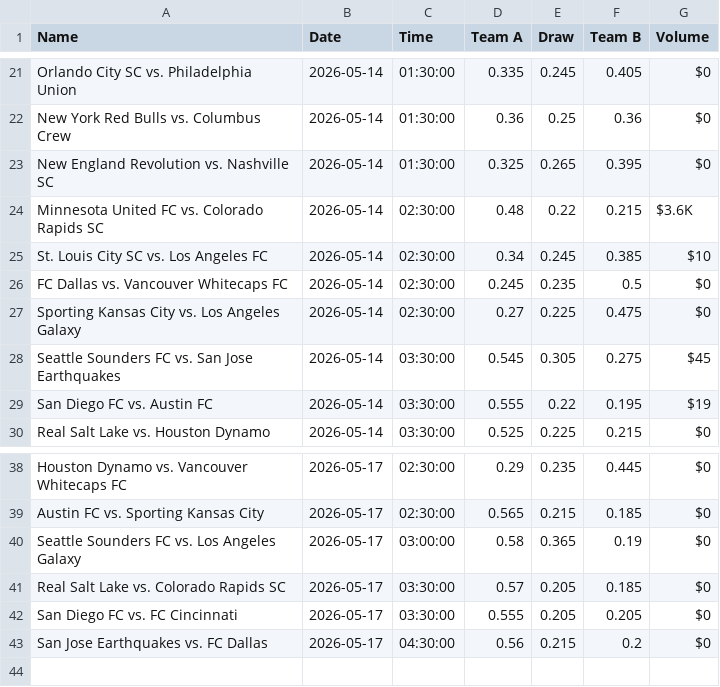
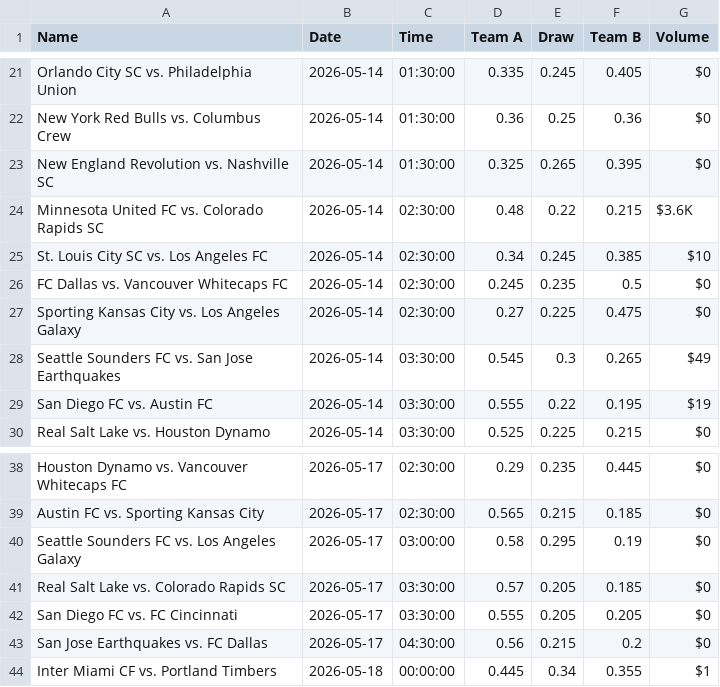
Before and after one commit to max06bayer/SportsBettingBot, a CSV file: live_data/mls.csv, drawn as a sheet; only a part is shown, gaps mark what is left out.

```diff
--- a/live_data/mls.csv
+++ b/live_data/mls.csv
@@ -27,3 +27,3 @@ FC Dallas vs. Vancouver Whitecaps FC,2026-05-14,02:30:00,0.245,0.235,0.5,$0
 Sporting Kansas City vs. Los Angeles Galaxy,2026-05-14,02:30:00,0.27,0.225,0.475,$0
-Seattle Sounders FC vs. San Jose Earthquakes,2026-05-14,03:30:00,0.545,0.305,0.275,$45
+Seattle Sounders FC vs. San Jose Earthquakes,2026-05-14,03:30:00,0.545,0.3,0.265,$49
 San Diego FC vs. Austin FC,2026-05-14,03:30:00,0.555,0.22,0.195,$19
@@ -39,3 +39,3 @@ Houston Dynamo vs. Vancouver Whitecaps FC,2026-05-17,02:30:00,0.29,0.235,0.445,$
 Austin FC vs. Sporting Kansas City,2026-05-17,02:30:00,0.565,0.215,0.185,$0
-Seattle Sounders FC vs. Los Angeles Galaxy,2026-05-17,03:00:00,0.58,0.365,0.19,$0
+Seattle Sounders FC vs. Los Angeles Galaxy,2026-05-17,03:00:00,0.58,0.295,0.19,$0
 Real Salt Lake vs. Colorado Rapids SC,2026-05-17,03:30:00,0.57,0.205,0.185,$0
@@ -43 +43,2 @@ San Diego FC vs. FC Cincinnati,2026-05-17,03:30:00,0.555,0.205,0.205,$0
 San Jose Earthquakes vs. FC Dallas,2026-05-17,04:30:00,0.56,0.215,0.2,$0
+Inter Miami CF vs. Portland Timbers,2026-05-18,00:00:00,0.445,0.34,0.355,$1
```
Also changed, not shown: live_data/bundesliga.csv, live_data/ligue1.csv, 11 other files.
